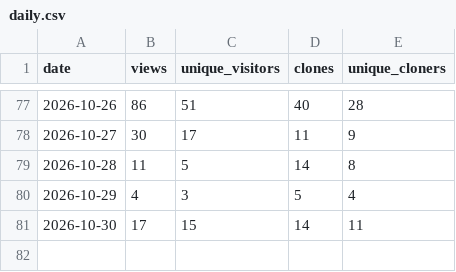
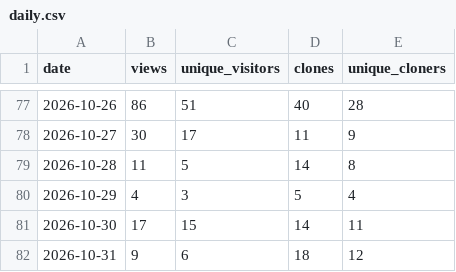
Before and after one commit to TheMyxa/telegram-parser, a CSV file: traffic/daily.csv, drawn as a sheet; only a part is shown, gaps mark what is left out.

```diff
--- a/traffic/daily.csv
+++ b/traffic/daily.csv
@@ -81 +81,2 @@ date,views,unique_visitors,clones,unique_cloners
 2026-10-30,17,15,14,11
+2026-10-31,9,6,18,12
```
Also changed, not shown: 4 other files.
